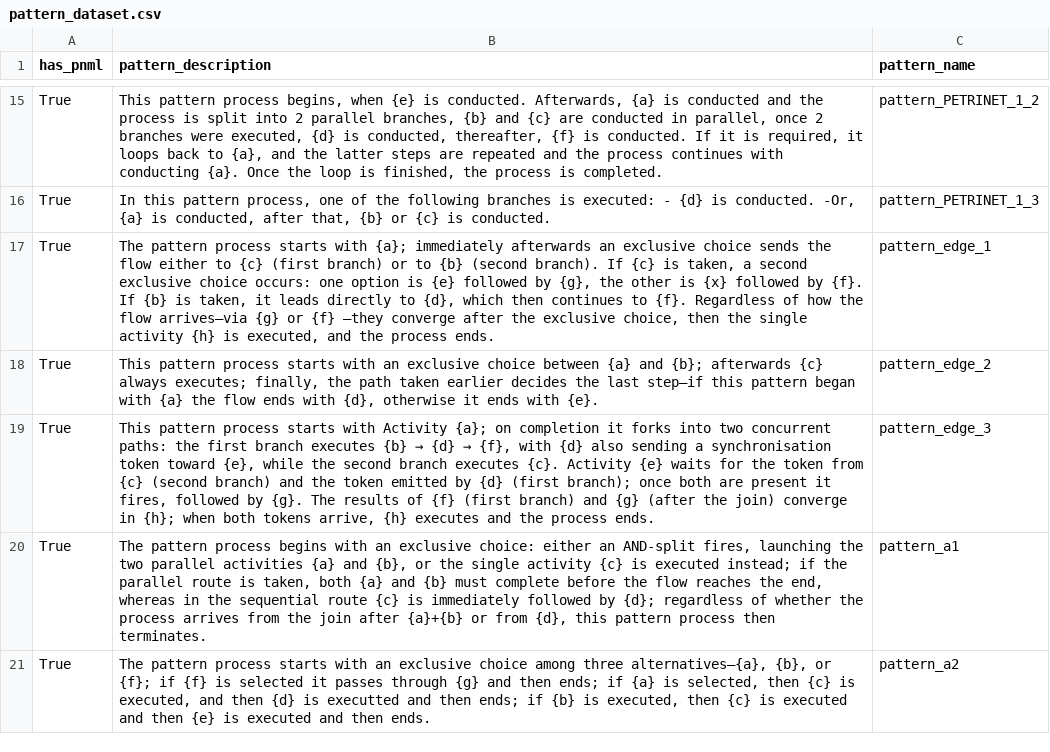
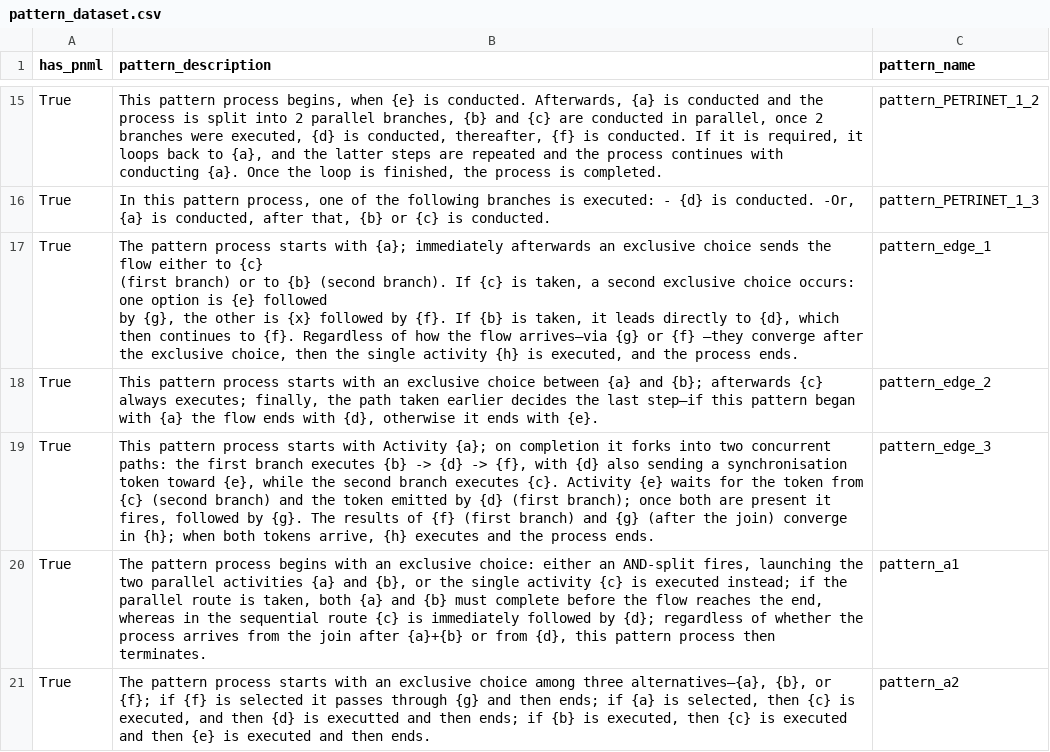
Before and after one commit to KeeganJin/Process_Translator, a CSV file: database/pattern_dataset.csv, drawn as a sheet; only a part is shown, gaps mark what is left out.

Commit message:
remvoe encode error

```diff
--- a/database/pattern_dataset.csv
+++ b/database/pattern_dataset.csv
@@ -16,5 +16,7 @@ True,"This pattern process begins, when {e} is conducted.  Afterwards, {a} is co
 True,"In this pattern process, one of the following branches is executed: - {d} is conducted.  -Or,  {a} is conducted, after that, {b} or {c} is conducted. ",pattern_PETRINET_1_3
-True,"The pattern process starts with {a}; immediately afterwards an exclusive choice sends the flow either to {c} (first branch) or to {b} (second branch). If {c} is taken, a second exclusive choice occurs: one option is {e} followed by {g}, the other is {x} followed by {f}. If {b} is taken, it leads directly to {d}, which then continues to {f}. Regardless of how the flow arrives—via {g} or {f} —they converge after the  exclusive choice,  then the single activity {h} is executed, and the process ends.",pattern_edge_1
+True,"The pattern process starts with {a}; immediately afterwards an exclusive choice sends the flow either to {c}
+(first branch) or to {b} (second branch). If {c} is taken, a second exclusive choice occurs: one option is {e} followed
+by {g}, the other is {x} followed by {f}. If {b} is taken, it leads directly to {d}, which then continues to {f}. Regardless of how the flow arrives—via {g} or {f} —they converge after the  exclusive choice,  then the single activity {h} is executed, and the process ends.",pattern_edge_1
 True,"This pattern process starts with an exclusive choice between {a} and {b}; afterwards {c} always executes; finally, the path taken earlier decides the last step—if this pattern began with {a} the flow ends with {d}, otherwise it ends with {e}.",pattern_edge_2
-True,"This pattern process starts with Activity {a}; on completion it forks into two concurrent paths: the first branch executes {b} → {d} → {f}, with {d} also sending a synchronisation token toward {e}, while the second branch executes {c}. Activity {e} waits for the token from {c} (second branch) and the token emitted by {d} (first branch); once both are present it fires, followed by {g}. The results of {f} (first branch) and {g} (after the join) converge in {h}; when both tokens arrive, {h} executes and the process ends.",pattern_edge_3
+True,"This pattern process starts with Activity {a}; on completion it forks into two concurrent paths: the first branch executes {b} -> {d} -> {f}, with {d} also sending a synchronisation token toward {e}, while the second branch executes {c}. Activity {e} waits for the token from {c} (second branch) and the token emitted by {d} (first branch); once both are present it fires, followed by {g}. The results of {f} (first branch) and {g} (after the join) converge in {h}; when both tokens arrive, {h} executes and the process ends.",pattern_edge_3
 True,"The pattern process begins with an exclusive choice: either an AND-split fires, launching the two parallel activities {a} and {b}, or the single activity {c} is executed instead; if the parallel route is taken, both {a} and {b} must complete before the flow reaches the end, whereas in the sequential route {c} is immediately followed by {d}; regardless of whether the process arrives from the join after {a}+{b} or from {d}, this pattern process then terminates.",pattern_a1
```
